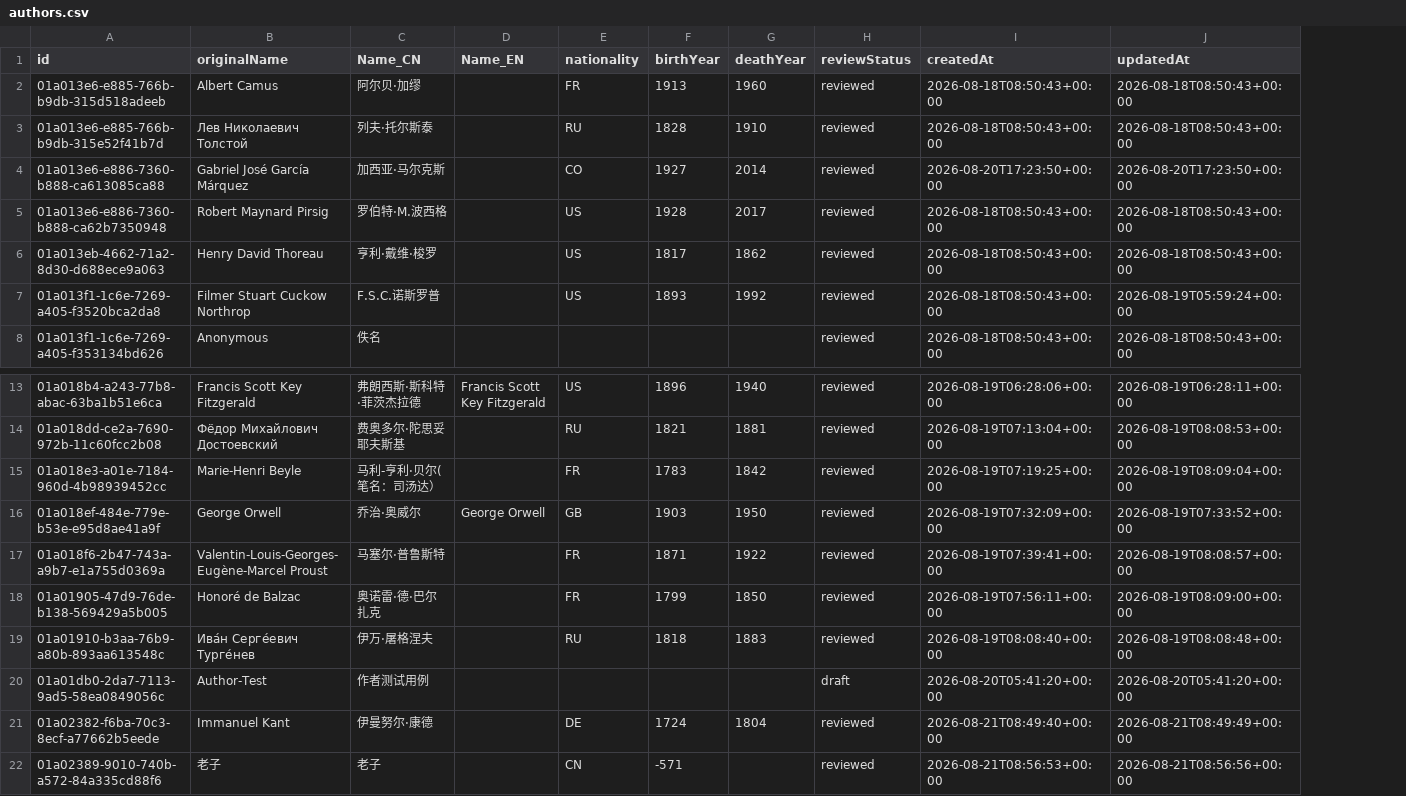
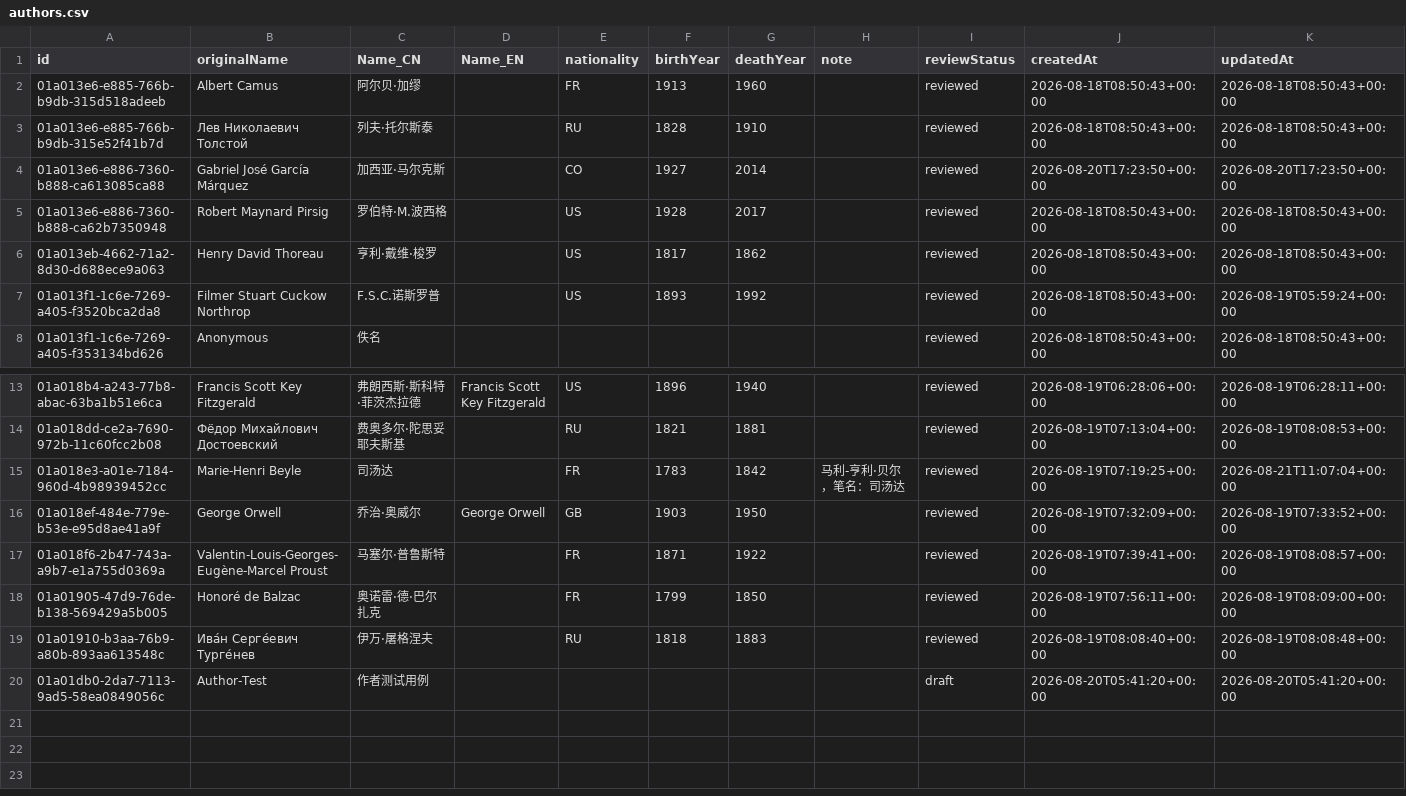
Before and after one commit to threekd/echo-graph, a CSV file: data/export/authors.csv, drawn as a sheet; only a part is shown, gaps mark what is left out; removed rows and columns are numbered as before the commit, all else as after; rows hold the shown columns only; the diff names each change by its address in the sheet, - before the commit and + after, or states it on an @@ line.

```diff
--- a/data/export/authors.csv
+++ b/data/export/authors.csv
+column H (note), row 15: 马利-亨利·贝尔，笔名：司汤达
-C15 (Name_CN): 马利-亨利·贝尔(笔名：司汤达）
+C15 (Name_CN): 司汤达
-K15 (updatedAt): 2026-08-19T08:09:04+00:00
+K15 (updatedAt): 2026-08-21T11:07:04+00:00
-row 21: 01a02382-f6ba-70c3-8ecf-a77662b5eede | Immanuel Kant | 伊曼努尔·康德 |  | DE | 1724 | 1804 | reviewed | 2026-08-21T08:49:40+00:00 | 2026-08-21T08:49:49+00:00
-row 22: 01a02389-9010-740b-a572-84a335cd88f6 | 老子 | 老子 |  | CN | -571 |  | reviewed | 2026-08-21T08:56:53+00:00 | 2026-08-21T08:56:56+00:00
```
Also changed, not shown: data/export/edges.csv, data/export/works.csv, 7 other files.
